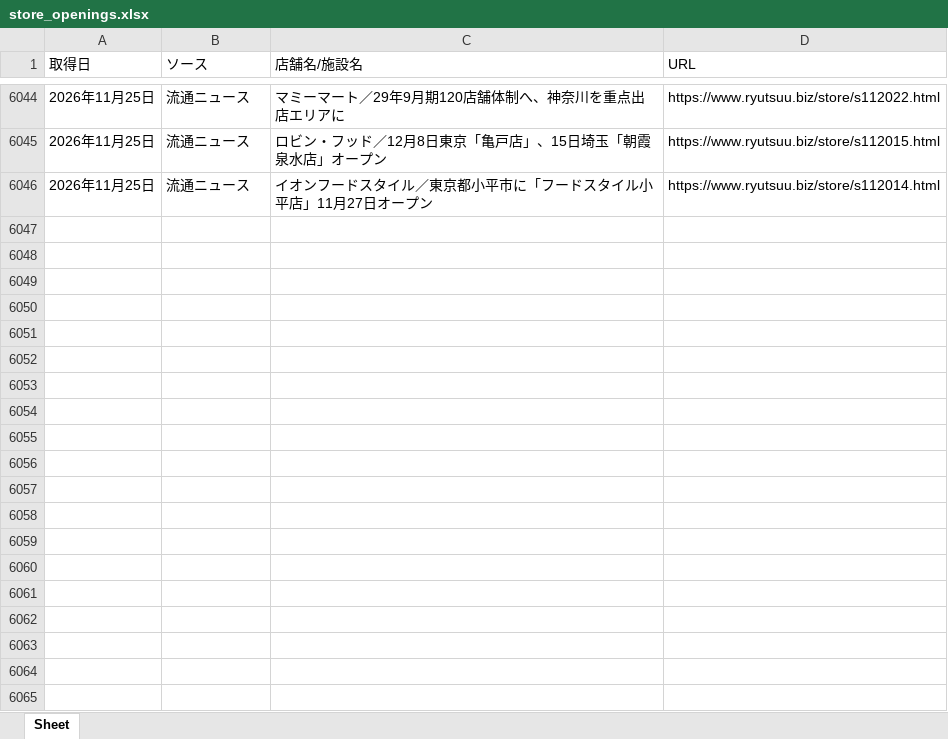
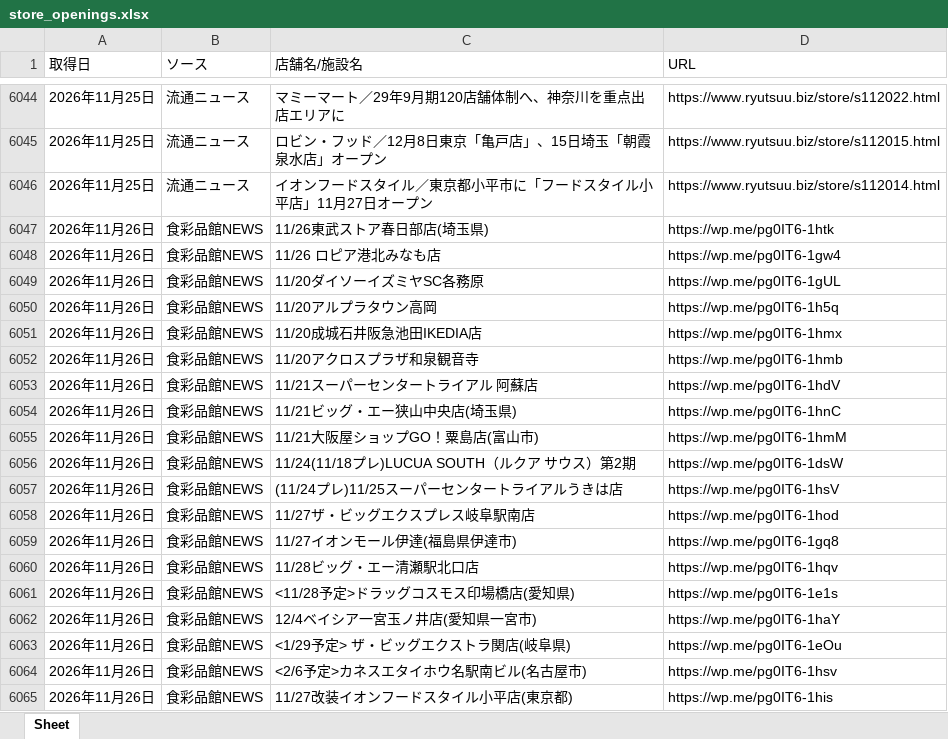
Before and after one commit to yujichan1-hub/newshop_collector, an Excel workbook: data/store_openings.xlsx, sheet Sheet, drawn as a sheet; only a part is shown, gaps mark what is left out; values as stored, in another font and other column widths than the file's, no borders; the diff covers the shown part only; the diff names each change by its address in the sheet, - before the commit and + after, or states it on an @@ line.

```diff
--- a/data/store_openings.xlsx (sheet Sheet)
+++ b/data/store_openings.xlsx (sheet Sheet)
+row 6047: 2026年11月26日 | 食彩品館NEWS | 11/26東武ストア春日部店(埼玉県) | https://wp.me/pg0IT6-1htk
+row 6048: 2026年11月26日 | 食彩品館NEWS | 11/26 ロピア港北みなも店 | https://wp.me/pg0IT6-1gw4
+row 6049: 2026年11月26日 | 食彩品館NEWS | 11/20ダイソーイズミヤSC各務原 | https://wp.me/pg0IT6-1gUL
+row 6050: 2026年11月26日 | 食彩品館NEWS | 11/20アルプラタウン高岡 | https://wp.me/pg0IT6-1h5q
+row 6051: 2026年11月26日 | 食彩品館NEWS | 11/20成城石井阪急池田IKEDIA店 | https://wp.me/pg0IT6-1hmx
+row 6052: 2026年11月26日 | 食彩品館NEWS | 11/20アクロスプラザ和泉観音寺 | https://wp.me/pg0IT6-1hmb
+row 6053: 2026年11月26日 | 食彩品館NEWS | 11/21スーパーセンタートライアル 阿蘇店 | https://wp.me/pg0IT6-1hdV
+row 6054: 2026年11月26日 | 食彩品館NEWS | 11/21ビッグ・エー狭山中央店(埼玉県) | https://wp.me/pg0IT6-1hnC
+row 6055: 2026年11月26日 | 食彩品館NEWS | 11/21大阪屋ショップGO！粟島店(富山市) | https://wp.me/pg0IT6-1hmM
+row 6056: 2026年11月26日 | 食彩品館NEWS | 11/24(11/18プレ)LUCUA SOUTH（ルクア サウス）第2期 | https://wp.me/pg0IT6-1dsW
+row 6057: 2026年11月26日 | 食彩品館NEWS | (11/24プレ)11/25スーパーセンタートライアルうきは店 | https://wp.me/pg0IT6-1hsV
+row 6058: 2026年11月26日 | 食彩品館NEWS | 11/27ザ・ビッグエクスプレス岐阜駅南店 | https://wp.me/pg0IT6-1hod
+row 6059: 2026年11月26日 | 食彩品館NEWS | 11/27イオンモール伊達(福島県伊達市) | https://wp.me/pg0IT6-1gq8
+row 6060: 2026年11月26日 | 食彩品館NEWS | 11/28ビッグ・エー清瀬駅北口店 | https://wp.me/pg0IT6-1hqv
+row 6061: 2026年11月26日 | 食彩品館NEWS | <11/28予定>ドラッグコスモス印場橋店(愛知県) | https://wp.me/pg0IT6-1e1s
+row 6062: 2026年11月26日 | 食彩品館NEWS | 12/4ベイシア一宮玉ノ井店(愛知県一宮市) | https://wp.me/pg0IT6-1haY
+row 6063: 2026年11月26日 | 食彩品館NEWS | <1/29予定> ザ・ビッグエクストラ関店(岐阜県) | https://wp.me/pg0IT6-1eOu
+row 6064: 2026年11月26日 | 食彩品館NEWS | <2/6予定>カネスエタイホウ名駅南ビル(名古屋市) | https://wp.me/pg0IT6-1hsv
+row 6065: 2026年11月26日 | 食彩品館NEWS | 11/27改装イオンフードスタイル小平店(東京都) | https://wp.me/pg0IT6-1his
```
Also changed, not shown: 81 added rows elsewhere in this sheet, 1 other file.
